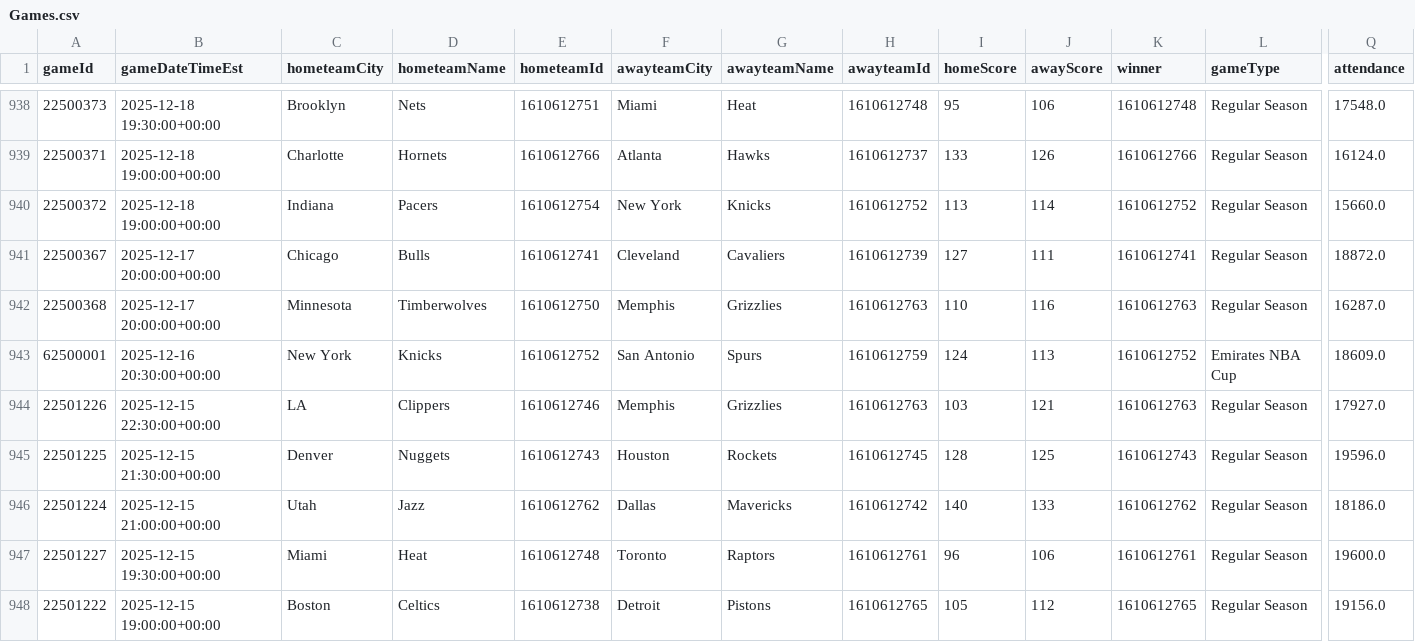
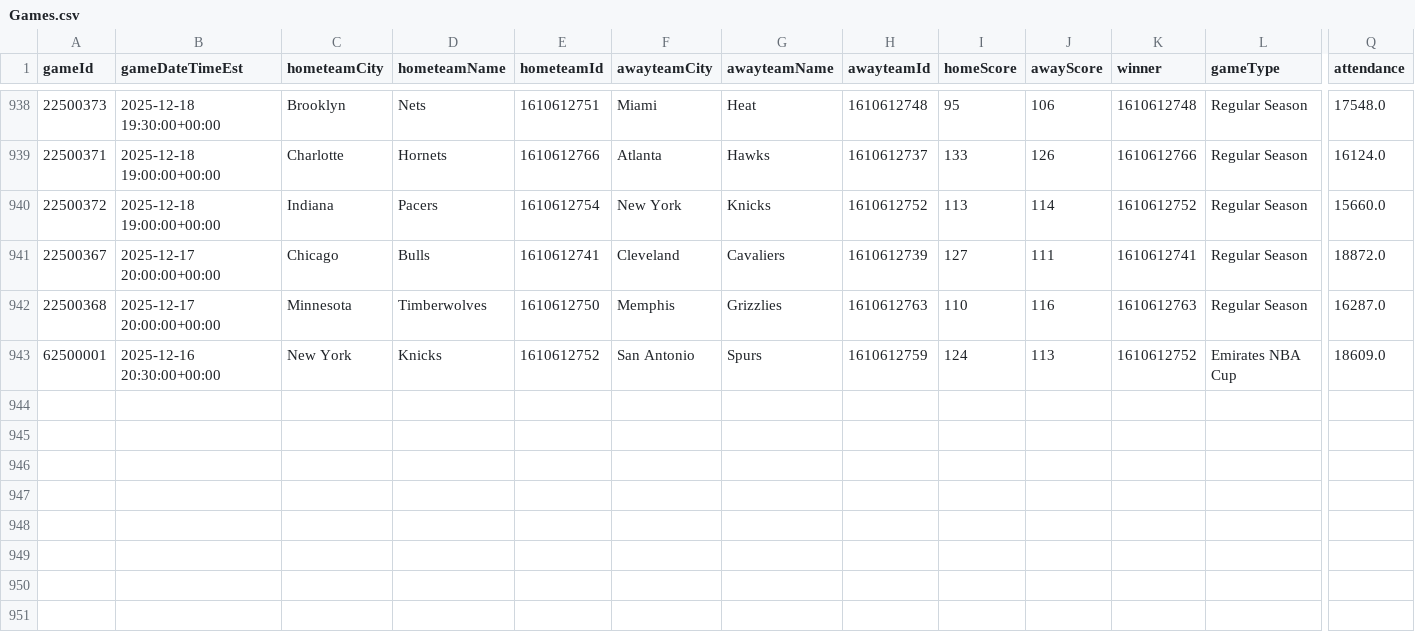
Before and after one commit to mina-p1/Open-Bet, a CSV file: backend/data/box_scores/Games.csv, drawn as a sheet; only a part is shown, gaps mark what is left out; rows hold the shown columns only; the diff names each change by its address in the sheet, - before the commit and + after, or states it on an @@ line.

```diff
--- a/backend/data/box_scores/Games.csv
+++ b/backend/data/box_scores/Games.csv
-row 944: 22501226 | 2025-12-15 22:30:00+00:00 | LA | Clippers | 1610612746 | Memphis | Grizzlies | 1610612763 | 103 | 121 | 1610612763 | Regular Season | 17927.0
-row 945: 22501225 | 2025-12-15 21:30:00+00:00 | Denver | Nuggets | 1610612743 | Houston | Rockets | 1610612745 | 128 | 125 | 1610612743 | Regular Season | 19596.0
-row 946: 22501224 | 2025-12-15 21:00:00+00:00 | Utah | Jazz | 1610612762 | Dallas | Mavericks | 1610612742 | 140 | 133 | 1610612762 | Regular Season | 18186.0
-row 947: 22501227 | 2025-12-15 19:30:00+00:00 | Miami | Heat | 1610612748 | Toronto | Raptors | 1610612761 | 96 | 106 | 1610612761 | Regular Season | 19600.0
-row 948: 22501222 | 2025-12-15 19:00:00+00:00 | Boston | Celtics | 1610612738 | Detroit | Pistons | 1610612765 | 105 | 112 | 1610612765 | Regular Season | 19156.0
```
Also changed, not shown: backend/data/box_scores/TeamStatistics.csv, 3 other files.
